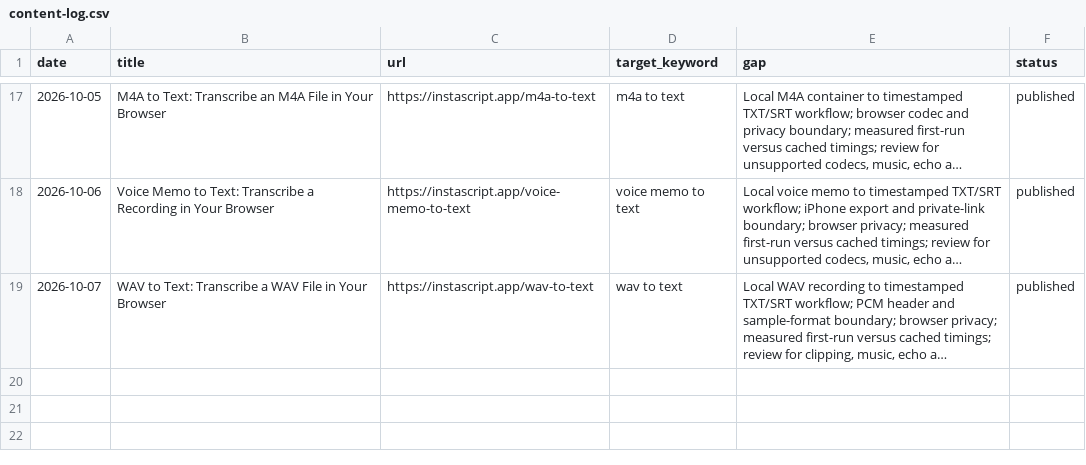
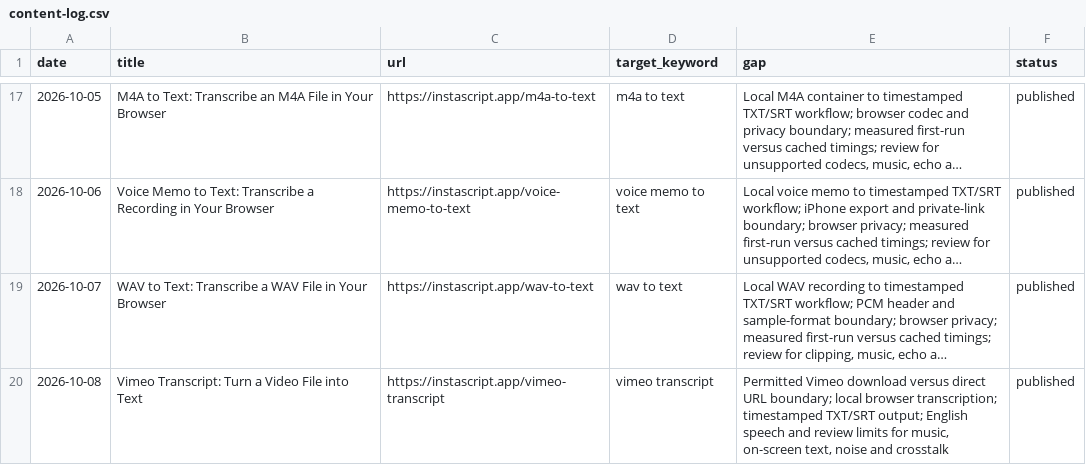
Before and after one commit to nickwebt800/instascript, a CSV file: content-log.csv, drawn as a sheet; only a part is shown, gaps mark what is left out; long unchanged cells end in …; the diff names each change by its address in the sheet, - before the commit and + after, or states it on an @@ line.

Commit message:
Publish Vimeo transcript page

```diff
--- a/content-log.csv
+++ b/content-log.csv
+row 20: 2026-10-08 | Vimeo Transcript: Turn a Video File into Text | https://instascript.app/vimeo-transcript | vimeo transcript | Permitted Vimeo download versus direct URL boundary; local browser transcription; timestamped TXT/SRT output; English speech and review limits for music, on-screen text, noise and crosstalk | published
```
Also changed, not shown: 8 other files.
